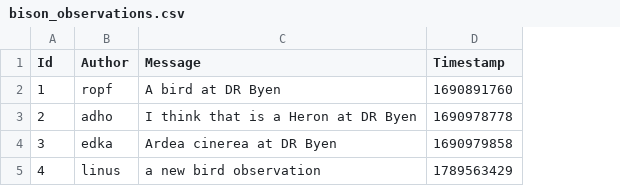
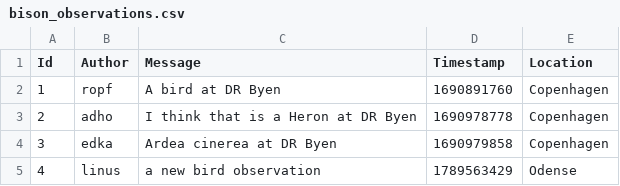
Before and after one commit to ITU-BDSA2026-GROUP19/Bison, a CSV file: Bison.CLI/bison_observations.csv, drawn as a sheet; the diff names each change by its address in the sheet, - before the commit and + after, or states it on an @@ line.

Commit message:
added a location to an observation, and changed the UserInterface, so we also get the location printed

```diff
--- a/Bison.CLI/bison_observations.csv
+++ b/Bison.CLI/bison_observations.csv
+column E (Location), rows 2-5: Copenhagen | Copenhagen | Copenhagen | Odense
```
Also changed, not shown: 3 other files.
